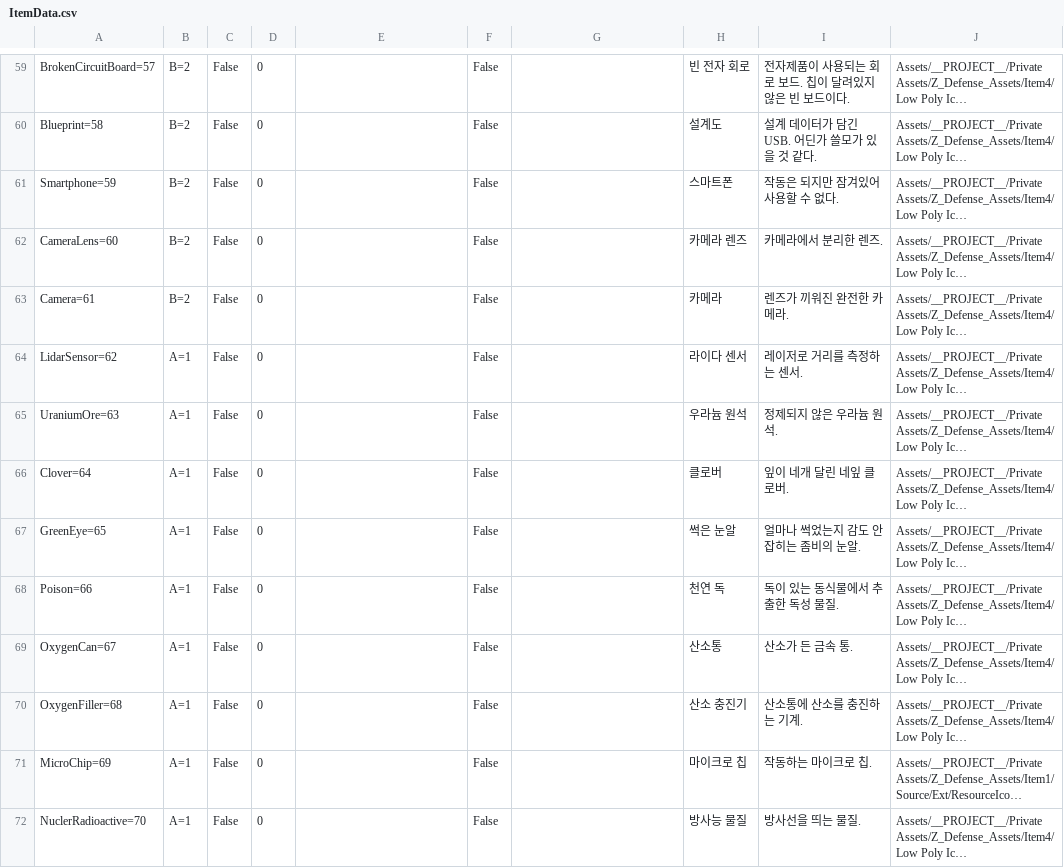
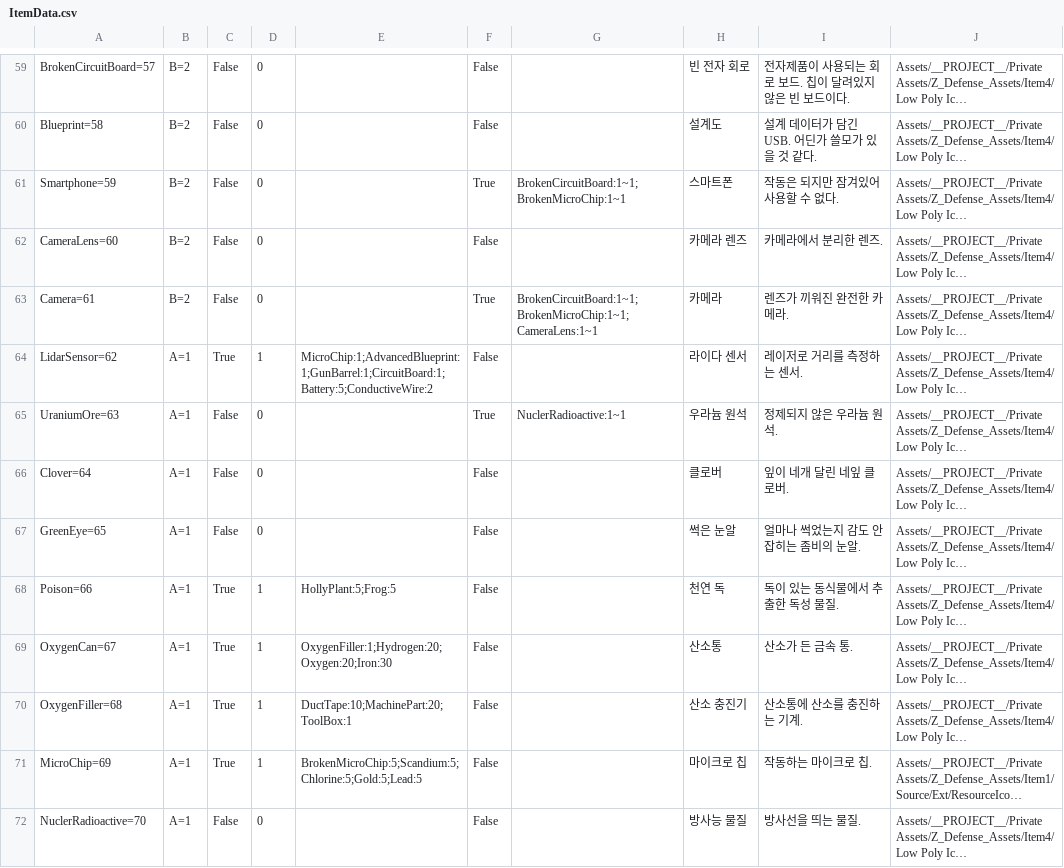
Before and after one commit to kyungil-meta12/CT02-Project_Z_Defense, a CSV file: Assets/__PROJECT__/Prefabs/InventorySystem/ItemData.csv, drawn as a sheet; only a part is shown, gaps mark what is left out; long unchanged cells end in …; the diff covers the shown part only; the diff names each change by its address in the sheet, - before the commit and + after, or states it on an @@ line.

```diff
--- a/Assets/__PROJECT__/Prefabs/InventorySystem/ItemData.csv
+++ b/Assets/__PROJECT__/Prefabs/InventorySystem/ItemData.csv
-F61: False
+F61: True
-G61: (empty)
+G61: BrokenCircuitBoard:1~1;BrokenMicroChip:1~1
-F63: False
+F63: True
-G63: (empty)
+G63: BrokenCircuitBoard:1~1;BrokenMicroChip:1~1;CameraLens:1~1
-C64: False
+C64: True
-D64: 0
+D64: 1
-E64: (empty)
+E64: MicroChip:1;AdvancedBlueprint:1;GunBarrel:1;CircuitBoard:1;Battery:5;ConductiveWire:2
-F65: False
+F65: True
-G65: (empty)
+G65: NuclerRadioactive:1~1
-C68:C71: False
+C68:C71: True
-D68:D71: 0
+D68:D71: 1
-E68: (empty)
+E68: HollyPlant:5;Frog:5
-E69: (empty)
+E69: OxygenFiller:1;Hydrogen:20;Oxygen:20;Iron:30
-E70: (empty)
+E70: DuctTape:10;MachinePart:20;ToolBox:1
-E71: (empty)
+E71: BrokenMicroChip:5;Scandium:5;Chlorine:5;Gold:5;Lead:5
```
Also changed, not shown: 107 edited cells elsewhere in this file, 50 other files.
